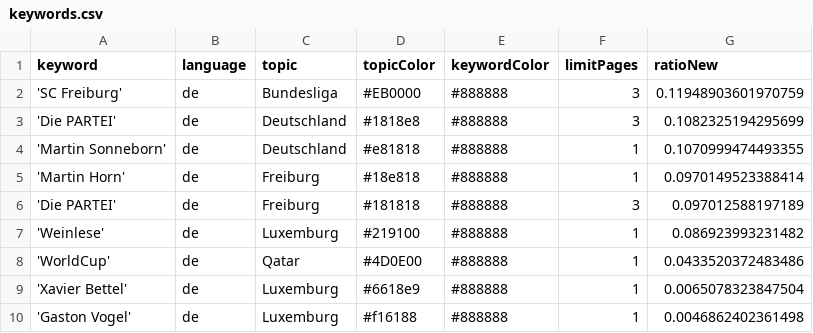
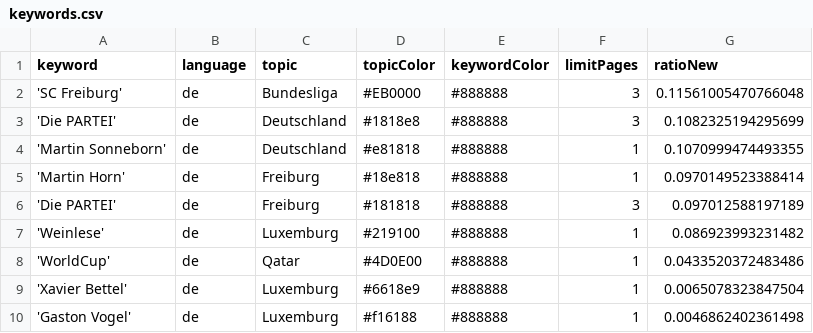
Before and after one commit to MomoThome/winterIsComing, a CSV file: keywords.csv, drawn as a sheet.

```diff
--- a/keywords.csv
+++ b/keywords.csv
@@ -1,3 +1,3 @@
 keyword,language,topic,topicColor,keywordColor,limitPages,ratioNew
-'SC Freiburg',de,Bundesliga,#EB0000,#888888,3,0.11948903601970759
+'SC Freiburg',de,Bundesliga,#EB0000,#888888,3,0.11561005470766048
 'Die PARTEI',de,Deutschland,#1818e8,#888888,3,0.1082325194295699
```
Also changed, not shown: csv/news_2022_12.csv.
